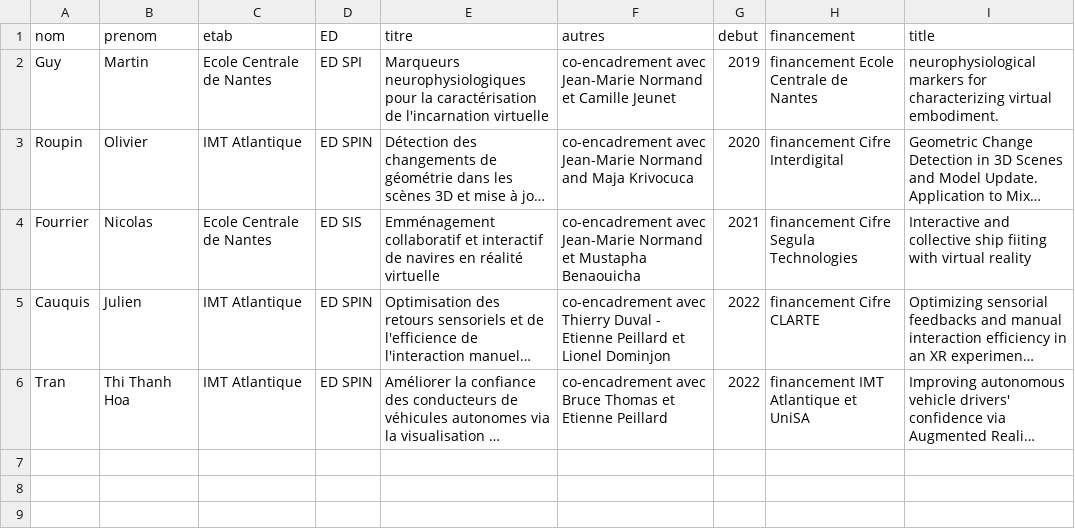
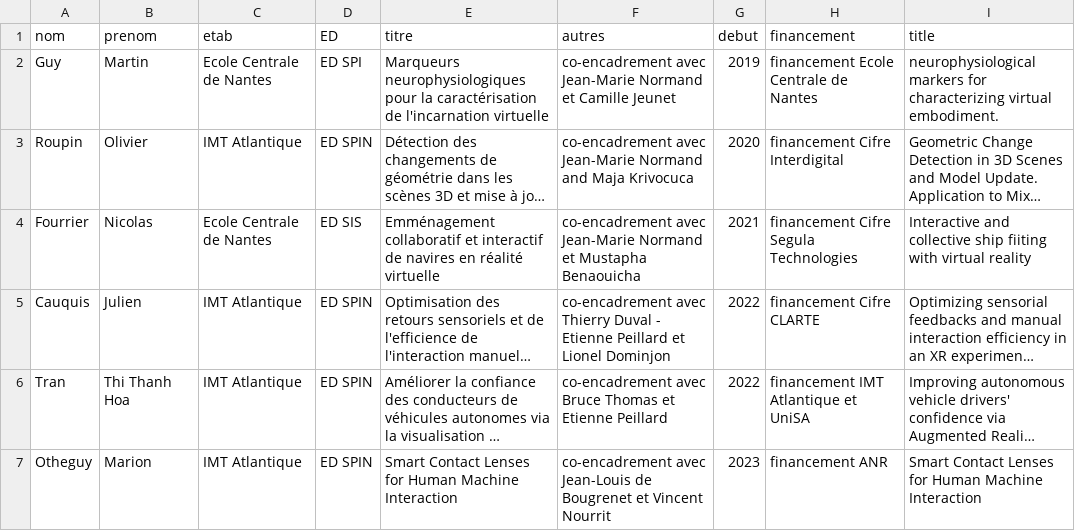
Before and after one commit to guillaumemoreau/guillaumemoreau.github.io, a CSV file: src/_data/phdrunning.csv, drawn as a sheet; long unchanged cells end in …; the diff names each change by its address in the sheet, - before the commit and + after, or states it on an @@ line.

```diff
--- a/src/_data/phdrunning.csv
+++ b/src/_data/phdrunning.csv
+row 7: Otheguy | Marion | IMT Atlantique | ED SPIN | Smart Contact Lenses for Human Machine Interaction | co-encadrement avec Jean-Louis de Bougrenet et Vincent Nourrit | 2023 | financement ANR | Smart Contact Lenses for Human Machine Interaction
```
Also changed, not shown: src/_data/jurytheses.csv, 41 other files.
